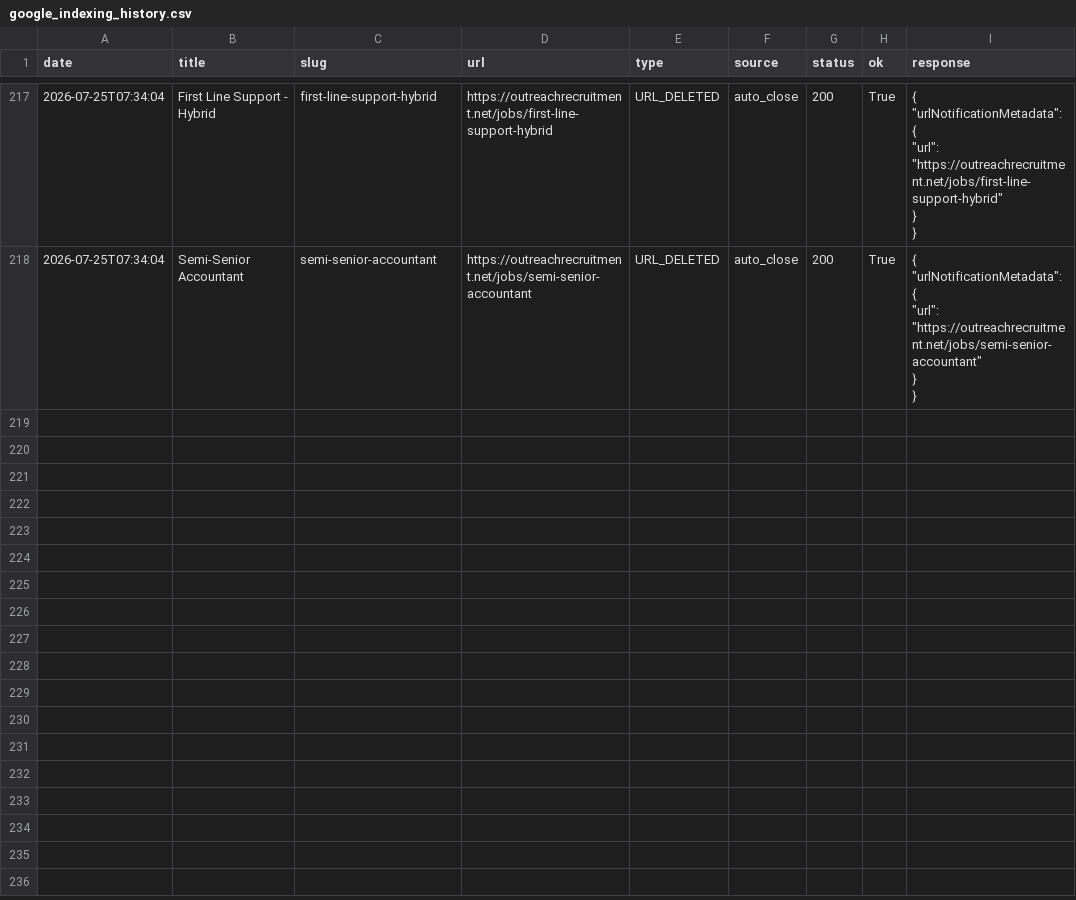
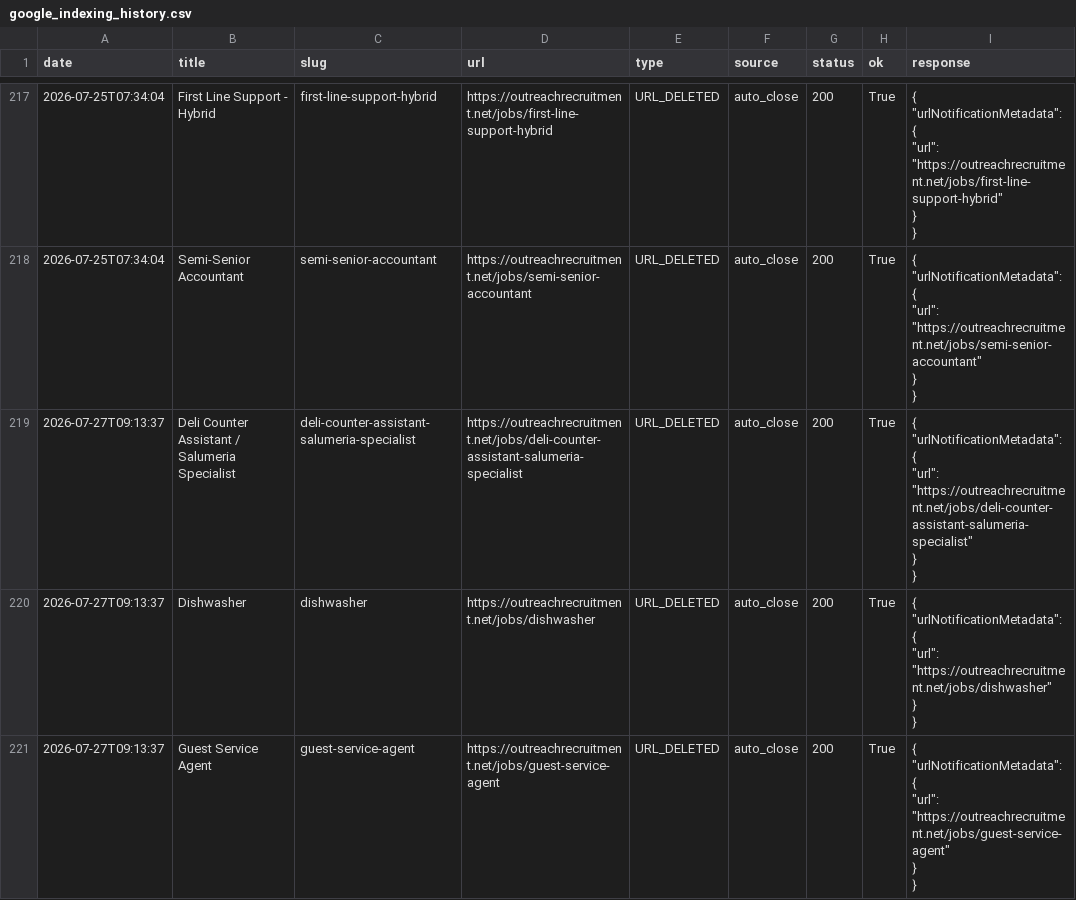
Before and after one commit to sofyanebarakat-beep/OutreachRecruitment-Jobs-in-Malta, a CSV file: reports/google_indexing_history.csv, drawn as a sheet; only a part is shown, gaps mark what is left out; ↵ is a line break in a cell; the diff names each change by its address in the sheet, - before the commit and + after, or states it on an @@ line.

```diff
--- a/reports/google_indexing_history.csv
+++ b/reports/google_indexing_history.csv
+row 219: 2026-07-27T09:13:37 | Deli Counter Assistant / Salumeria Specialist | deli-counter-assistant-salumeria-specialist | https://outreachrecruitment.net/jobs/deli-counter-assistant-salumeria-specialist | URL_DELETED | auto_close | 200 | True | { ↵ "urlNotificationMetadata": { ↵ "url": "https://outreachrecruitment.net/jobs/deli-counter-assistant-salumeria-specialist" ↵ } ↵ }
+row 220: 2026-07-27T09:13:37 | Dishwasher | dishwasher | https://outreachrecruitment.net/jobs/dishwasher | URL_DELETED | auto_close | 200 | True | { ↵ "urlNotificationMetadata": { ↵ "url": "https://outreachrecruitment.net/jobs/dishwasher" ↵ } ↵ }
+row 221: 2026-07-27T09:13:37 | Guest Service Agent | guest-service-agent | https://outreachrecruitment.net/jobs/guest-service-agent | URL_DELETED | auto_close | 200 | True | { ↵ "urlNotificationMetadata": { ↵ "url": "https://outreachrecruitment.net/jobs/guest-service-agent" ↵ } ↵ }
```
Also changed, not shown: reports/gsc_url_inspection.csv, reports/ranking_readiness.csv, 10 other files.
